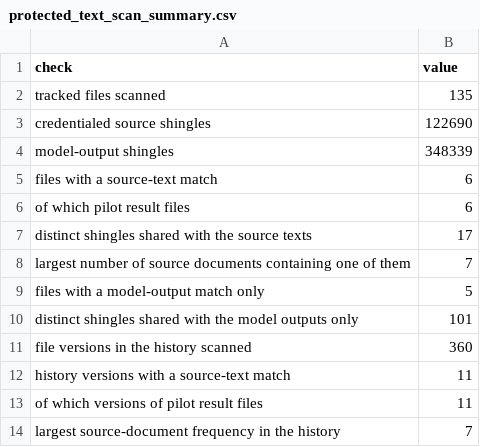
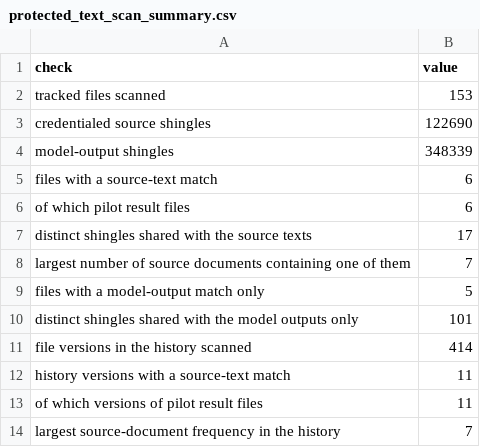
Before and after one commit to slay-a/medical-hallucination-eval, a CSV file: results/protected_text_scan_summary.csv, drawn as a sheet.

```diff
--- a/results/protected_text_scan_summary.csv
+++ b/results/protected_text_scan_summary.csv
@@ -1,3 +1,3 @@
 check,value
-tracked files scanned,135
+tracked files scanned,153
 credentialed source shingles,122690
@@ -10,3 +10,3 @@ files with a model-output match only,5
 distinct shingles shared with the model outputs only,101
-file versions in the history scanned,360
+file versions in the history scanned,414
 history versions with a source-text match,11
```
Also changed, not shown: results/protected_text_scan.csv, results/protected_text_scan_history.csv.
